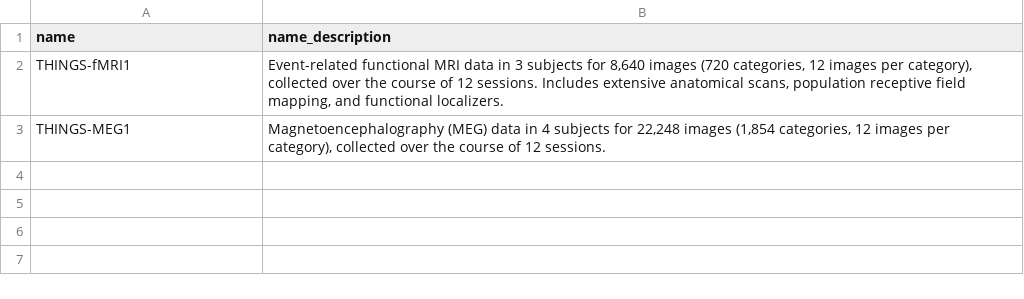
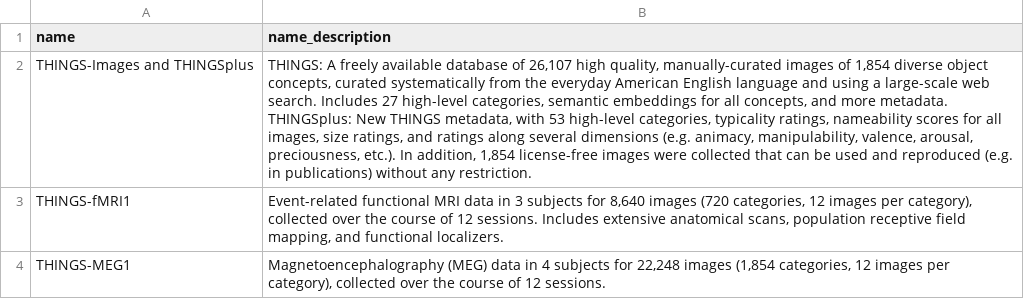
Before and after one commit to ViCCo-Group/THINGS_dataloader, a CSV file: app/static/dataset_descriptions.csv, drawn as a sheet; the diff names each change by its address in the sheet, - before the commit and + after, or states it on an @@ line.

```diff
--- a/app/static/dataset_descriptions.csv
+++ b/app/static/dataset_descriptions.csv
+row 2: THINGS-Images and THINGSplus | THINGS: A freely available database of 26,107 high quality, manually-curated images of 1,854 diverse object concepts, curated systematically from the everyday American English language and using a large-scale web search. Includes 27 high-level categories, semantic embeddings for all concepts, and more metadata. THINGSplus: New THINGS metadata, with 53 high-level categories, typicality ratings, nameability scores for all images, size ratings, and ratings along several dimensions (e.g. animacy, manipulability, valence, arousal, preciousness, etc.). In addition, 1,854 license-free images were collected that can be used and reproduced (e.g. in publications) without any restriction.
```
Also changed, not shown: app/static/datasets.csv, 8 other files.
